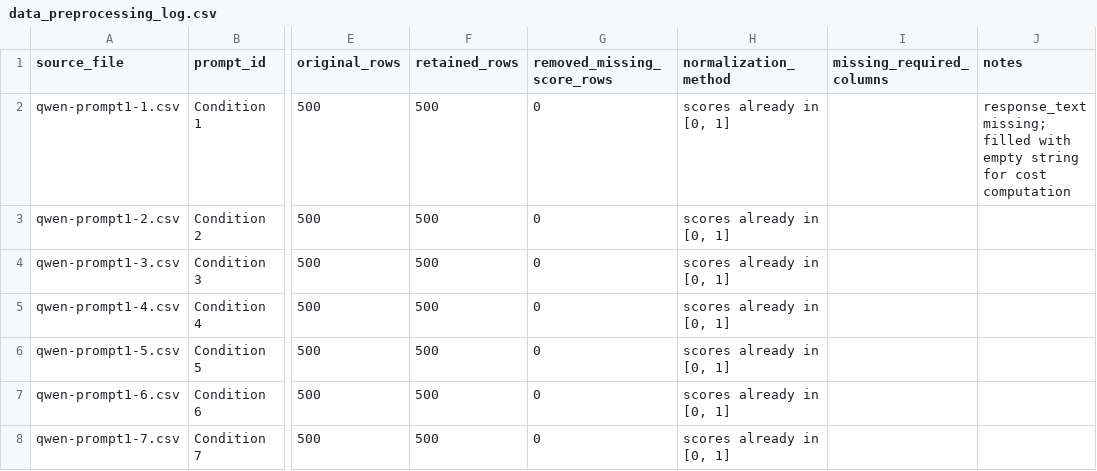
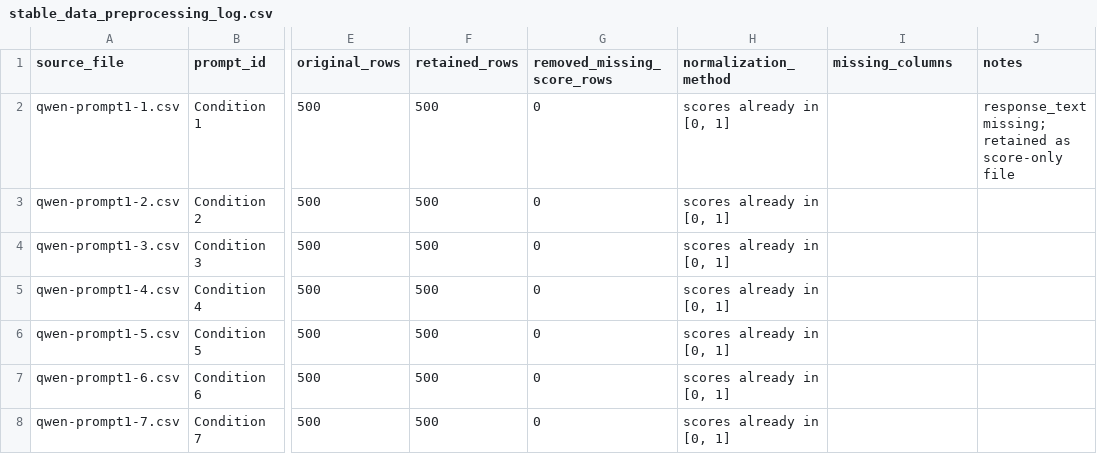
Before and after one commit to Maybread/llmpromptcost, a CSV file: outputs/stable_cost_prompt_iteration/stable_data_preprocessing_log.csv (was outputs/cost_function_iteration/data_preprocessing_log.csv), drawn as a sheet; only a part is shown, gaps mark what is left out; the diff names each change by its address in the sheet, - before the commit and + after, or states it on an @@ line.

```diff
--- a/outputs/cost_function_iteration/data_preprocessing_log.csv
+++ b/outputs/stable_cost_prompt_iteration/stable_data_preprocessing_log.csv
-I1: missing_required_columns
+I1: missing_columns
-J2 (notes): response_text missing; filled with empty string for cost computation
+J2 (notes): response_text missing; retained as score-only file
```
Also changed, not shown: 23 other files.
